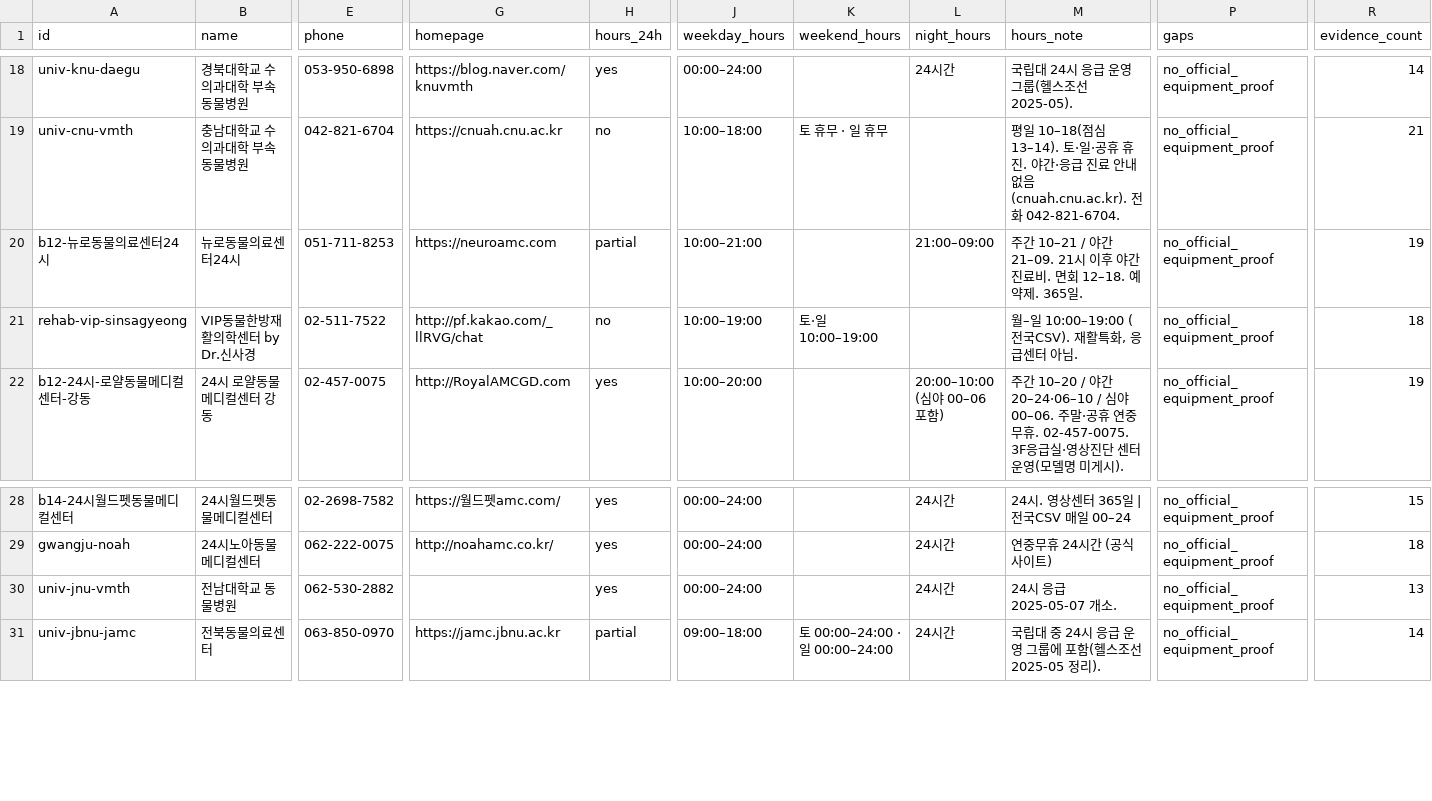
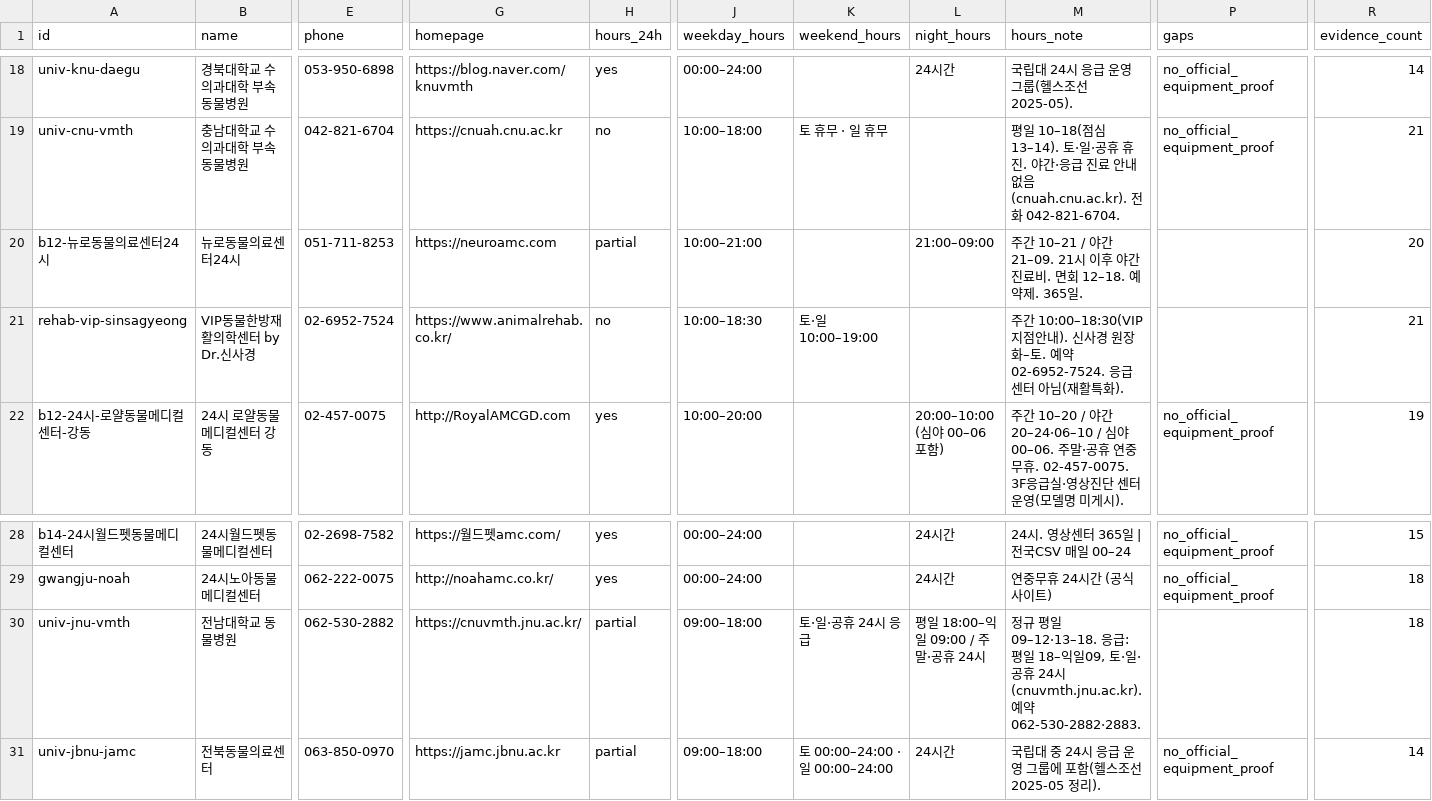
Before and after one commit to ryol84/naver-chatbot, a CSV file: data/hospitals/site-hospitals.csv, drawn as a sheet; only a part is shown, gaps mark what is left out; the diff names each change by its address in the sheet, - before the commit and + after, or states it on an @@ line.

```diff
--- a/data/hospitals/site-hospitals.csv
+++ b/data/hospitals/site-hospitals.csv
-P20:P21 (gaps): no_official_equipment_proof
+P20:P21 (gaps): (empty)
-R20 (evidence_count): 19
+R20 (evidence_count): 20
-E21 (phone): 02-511-7522
+E21 (phone): 02-6952-7524
-G21 (homepage): http://pf.kakao.com/_llRVG/chat
+G21 (homepage): https://www.animalrehab.co.kr/
-J21 (weekday_hours): 10:00–19:00
+J21 (weekday_hours): 10:00–18:30
-M21 (hours_note): 월–일 10:00–19:00 (전국CSV). 재활특화, 응급센터 아님.
+M21 (hours_note): 주간 10:00–18:30(VIP 지점안내). 신사경 원장 화–토. 예약 02-6952-7524. 응급센터 아님(재활특화).
-R21 (evidence_count): 18
+R21 (evidence_count): 21
-G30 (homepage): (empty)
+G30 (homepage): https://cnuvmth.jnu.ac.kr/
-H30 (hours_24h): yes
+H30 (hours_24h): partial
-J30 (weekday_hours): 00:00–24:00
+J30 (weekday_hours): 09:00–18:00
-K30 (weekend_hours): (empty)
+K30 (weekend_hours): 토·일·공휴 24시 응급
-L30 (night_hours): 24시간
+L30 (night_hours): 평일 18:00–익일 09:00 / 주말·공휴 24시
-M30 (hours_note): 24시 응급 2025-05-07 개소.
+M30 (hours_note): 정규 평일 09–12·13–18. 응급: 평일 18–익일09, 토·일·공휴 24시(cnuvmth.jnu.ac.kr). 예약 062-530-2882·2883.
-P30 (gaps): no_official_equipment_proof
+P30 (gaps): (empty)
-R30 (evidence_count): 13
+R30 (evidence_count): 18
```
Also changed, not shown: 5 other files.
